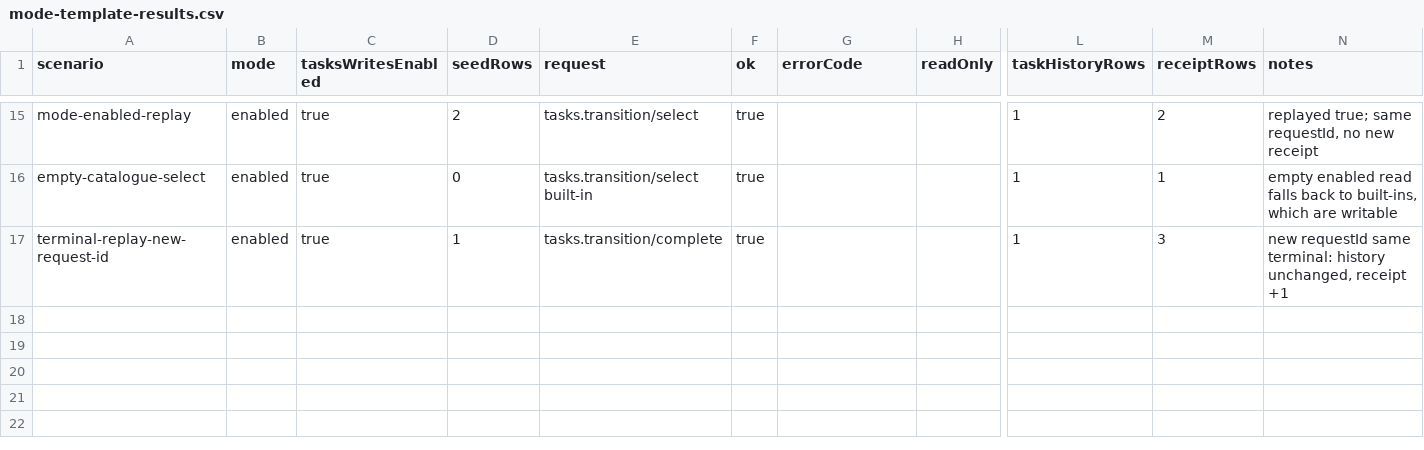
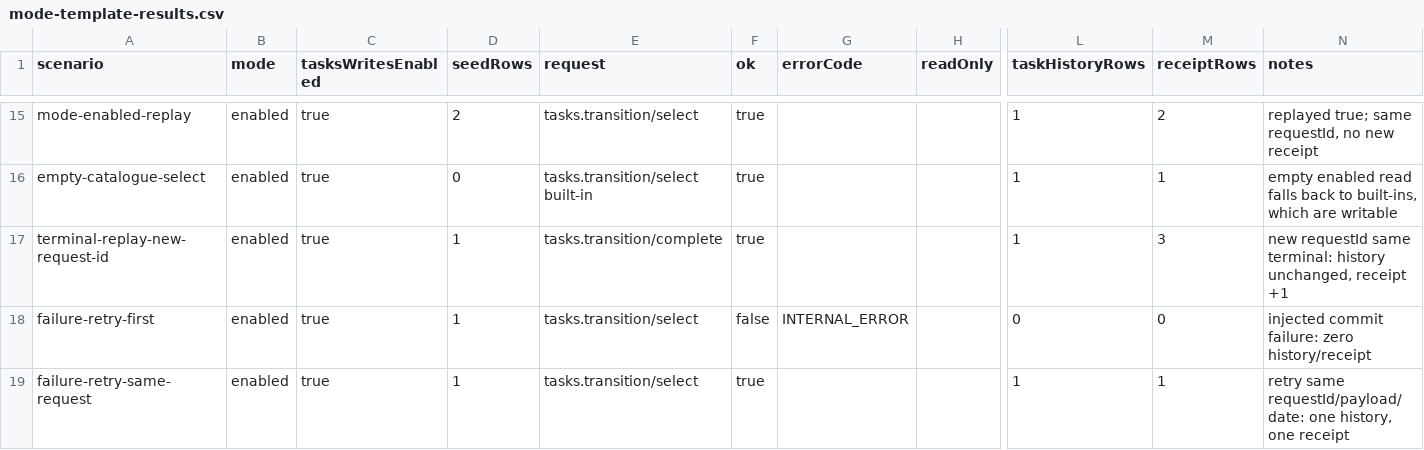
Before and after one commit to HX-Jan/MoodSky, a CSV file: docs/week6/jiawei-fang/mode-template-results.csv, drawn as a sheet; only a part is shown, gaps mark what is left out; rows hold the shown columns only; the diff names each change by its address in the sheet, - before the commit and + after, or states it on an @@ line.

Commit message:
docs(week6): 按四周期分册预生成 C2 动作与账号表

```diff
--- a/docs/week6/jiawei-fang/mode-template-results.csv
+++ b/docs/week6/jiawei-fang/mode-template-results.csv
+row 18: failure-retry-first | enabled | true | 1 | tasks.transition/select | false | INTERNAL_ERROR |  | 0 | 0 | injected commit failure: zero history/receipt
+row 19: failure-retry-same-request | enabled | true | 1 | tasks.transition/select | true |  |  | 1 | 1 | retry same requestId/payload/date: one history, one receipt
```
Also changed, not shown: 8 other files.
